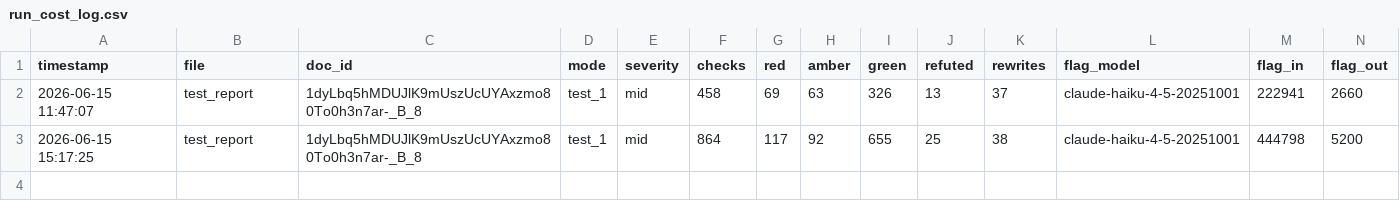
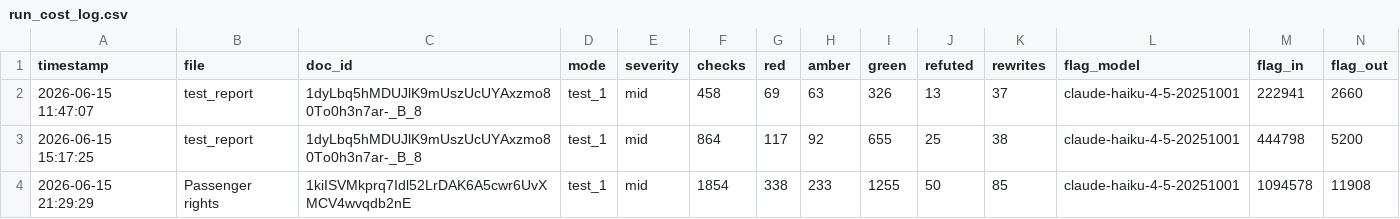
Before and after one commit to laurencepeplow2/report_checker, a CSV file: run_cost_log.csv, drawn as a sheet; only a part is shown; rows hold the shown columns only; the diff names each change by its address in the sheet, - before the commit and + after, or states it on an @@ line.

```diff
--- a/run_cost_log.csv
+++ b/run_cost_log.csv
+row 4: 2026-06-15 21:29:29 | Passenger rights | 1kiISVMkprq7Idl52LrDAK6A5cwr6UvXMCV4wvqdb2nE | test_1 | mid | 1854 | 338 | 233 | 1255 | 50 | 85 | claude-haiku-4-5-20251001 | 1094578 | 11908
```
Also changed, not shown: flag_history.csv, word_exclusions.csv, 1 other file.
